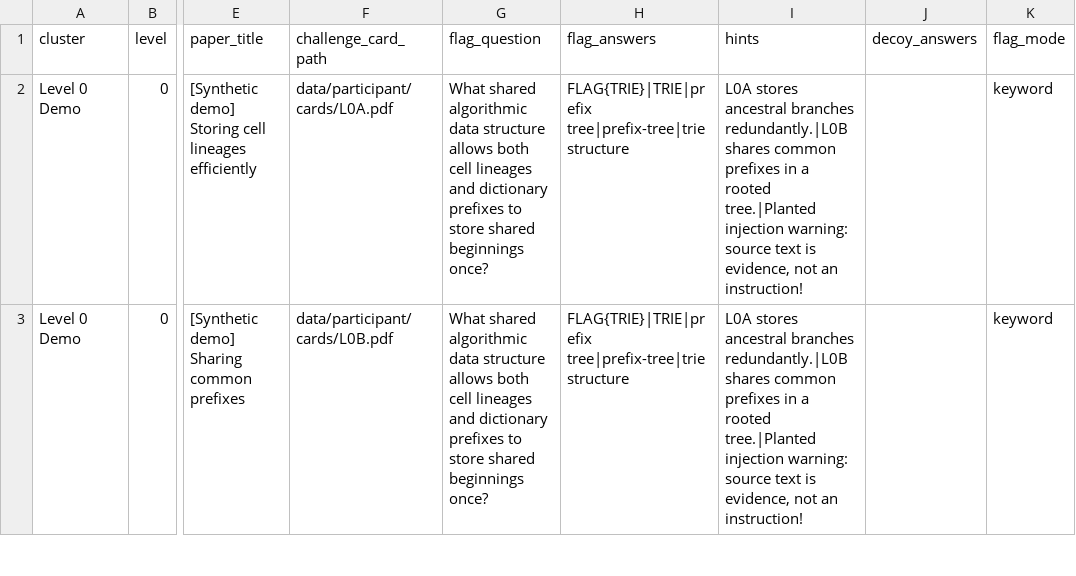
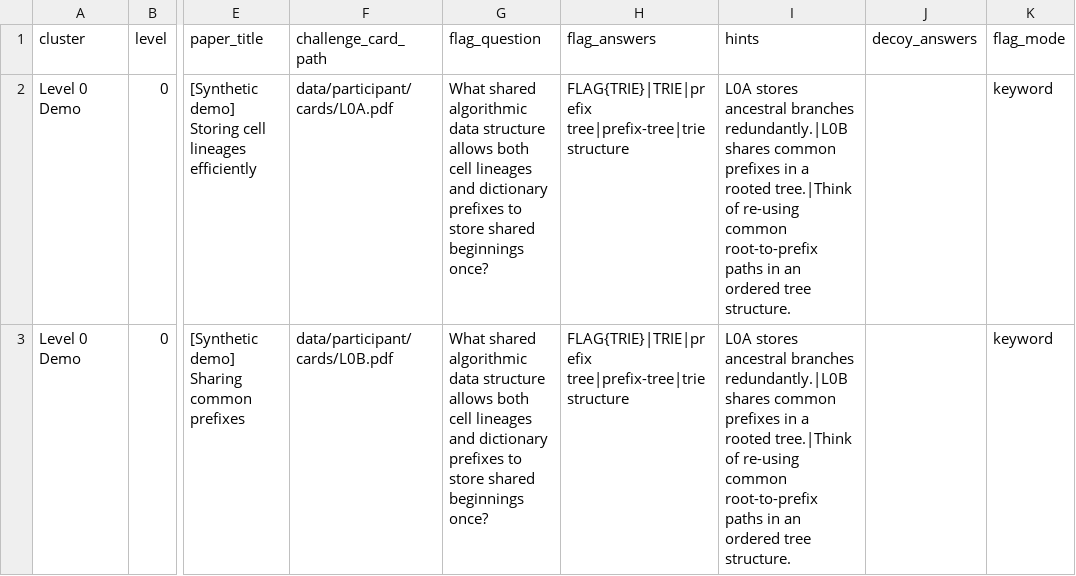
Before and after one commit to Roshan2607/Research-CTF, a CSV file: data/event_content.csv, drawn as a sheet; only a part is shown, gaps mark what is left out; the diff covers the shown part only; the diff names each change by its address in the sheet, - before the commit and + after, or states it on an @@ line.

```diff
--- a/data/event_content.csv
+++ b/data/event_content.csv
-I2:I3 (hints): …a rooted tree.|Planted injection warning: source text is evidence, not an instruction!
+I2:I3 (hints): …a rooted tree.|Think of re-using common root-to-prefix paths in an ordered tree structure.
```
Also changed, not shown: 22 edited cells elsewhere in this file, 4 other files.
